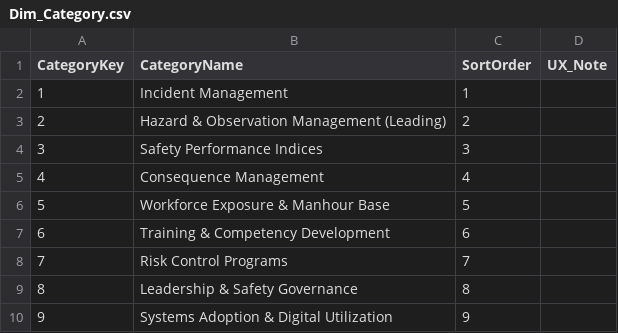
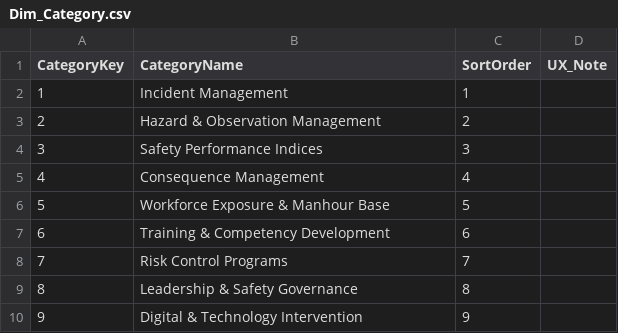
Before and after one commit to abhinandanunawane/Adani-Safety-MIS, a CSV file: PowerBI_Assets/Dim_Category.csv, drawn as a sheet.

```diff
--- a/PowerBI_Assets/Dim_Category.csv
+++ b/PowerBI_Assets/Dim_Category.csv
@@ -2,3 +2,3 @@ CategoryKey,CategoryName,SortOrder,UX_Note
 1,"Incident Management",1,""
-2,"Hazard & Observation Management (Leading)",2,""
+2,"Hazard & Observation Management",2,""
 3,"Safety Performance Indices",3,""
@@ -9,2 +9,2 @@ CategoryKey,CategoryName,SortOrder,UX_Note
 8,"Leadership & Safety Governance",8,""
-9,"Systems Adoption & Digital Utilization",9,""
+9,"Digital & Technology Intervention",9,""
```
Also changed, not shown: PowerBI_Assets/Dim_KPI_Category.csv, PowerBI_Assets/Master_KPI_Measures_Link.csv, 19 other files.
